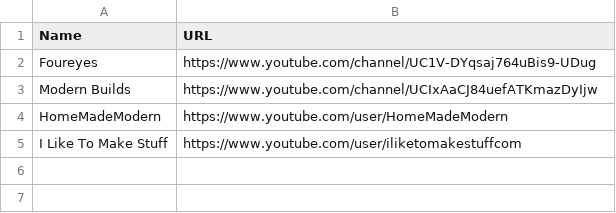
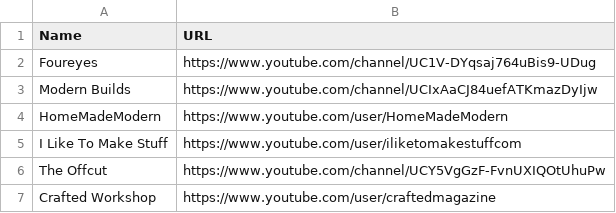
Before and after one commit to grahampaterson/youtube-playlist, a CSV file: channels/diy.csv, drawn as a sheet; the diff names each change by its address in the sheet, - before the commit and + after, or states it on an @@ line.

Commit message:
Added new sources

```diff
--- a/channels/diy.csv
+++ b/channels/diy.csv
+row 6: The Offcut | https://www.youtube.com/channel/UCY5VgGzF-FvnUXIQOtUhuPw
+row 7: Crafted Workshop | https://www.youtube.com/user/craftedmagazine
```
